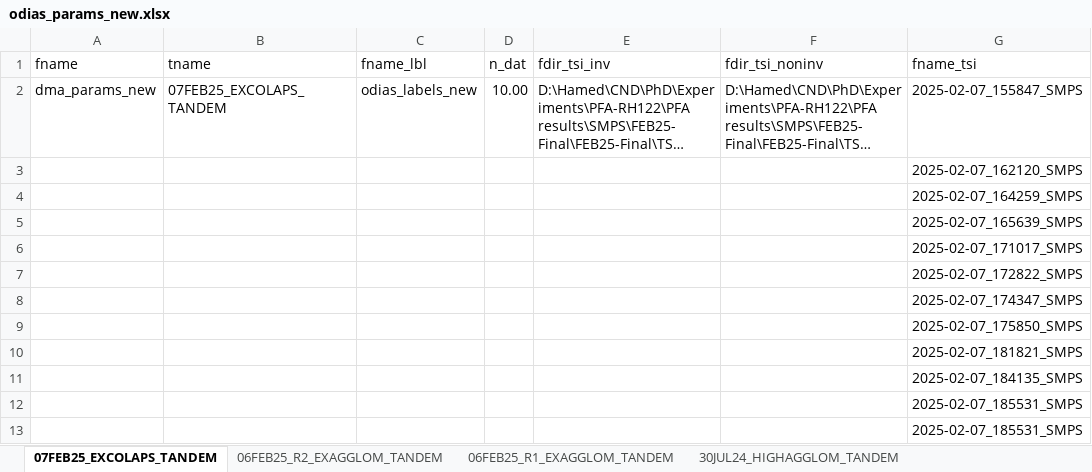
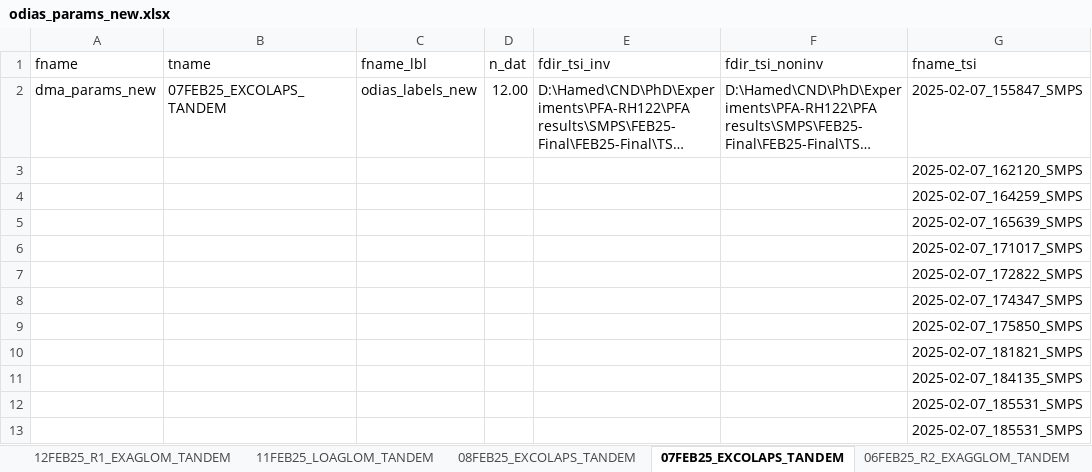
Before and after one commit to Hamed-NKR/odias, an Excel workbook: inputs/odias_params_new.xlsx, sheet 07FEB25_EXCOLAPS_TANDEM, drawn as a sheet; only a part is shown; long unchanged cells end in …; values as stored, in another font and other column widths than the file's, no borders; the diff names each change by its address in the sheet, - before the commit and + after, or states it on an @@ line.

```diff
--- a/inputs/odias_params_new.xlsx (sheet 07FEB25_EXCOLAPS_TANDEM)
+++ b/inputs/odias_params_new.xlsx (sheet 07FEB25_EXCOLAPS_TANDEM)
+sheet tab: 12FEB25_R1_EXAGLOM_TANDEM
+sheet tab: 11FEB25_LOAGLOM_TANDEM
+sheet tab: 08FEB25_EXCOLAPS_TANDEM
-D2 (n_dat): 10.00
+D2 (n_dat): 12.00
```
Also changed, not shown: sheet 06FEB25_R1_EXAGGLOM_TANDEM, other sheet tabs, inputs/dma_params_new.xlsx, inputs/odias_labels_new.xlsx, 4 other files.
